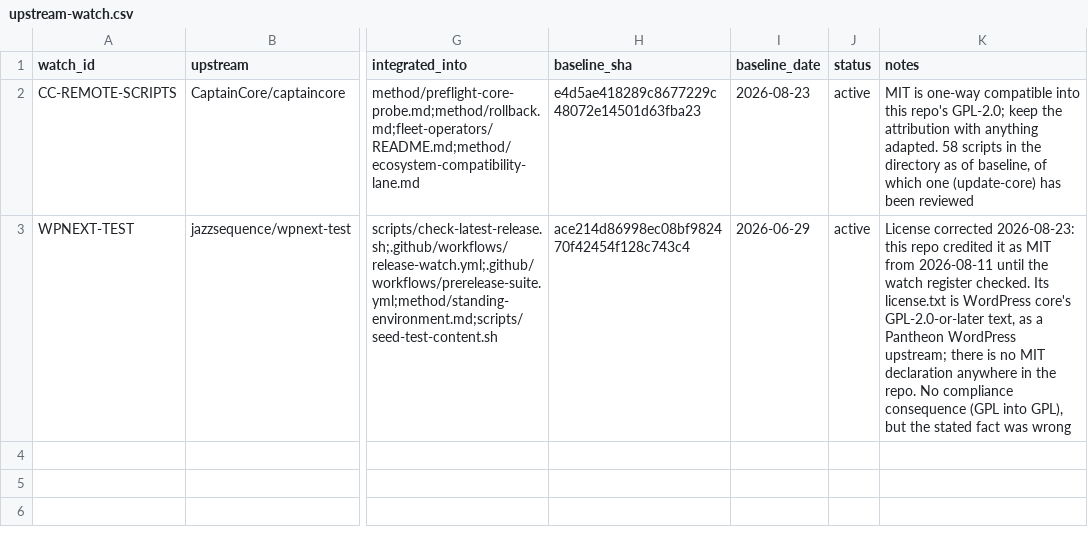
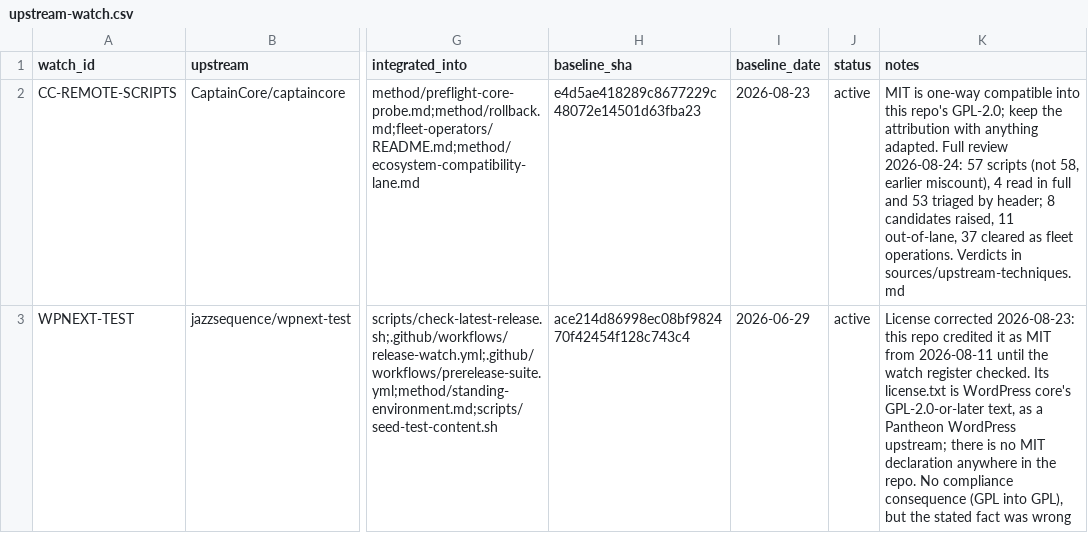
Before and after one commit to courtneyr-dev/wp-release-audit-method, a CSV file: sources/upstream-watch.csv, drawn as a sheet; only a part is shown, gaps mark what is left out; the diff names each change by its address in the sheet, - before the commit and + after, or states it on an @@ line.

```diff
--- a/sources/upstream-watch.csv
+++ b/sources/upstream-watch.csv
-K2 (notes): …anything adapted. 58 scripts in the directory as of baseline, of which one (update-core) has been reviewed
+K2 (notes): …anything adapted. Full review 2026-08-24: 57 scripts (not 58, earlier miscount), 4 read in full and 53 triaged by header; 8 candidates raised, 11 out-of-lane, 37 cleared as fleet operations. Verdicts in sources/upstream-techniques.md
```
Also changed, not shown: 1 other file.
